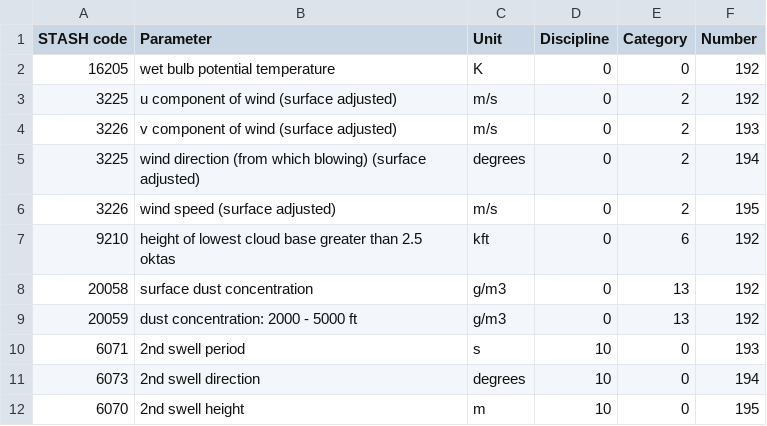
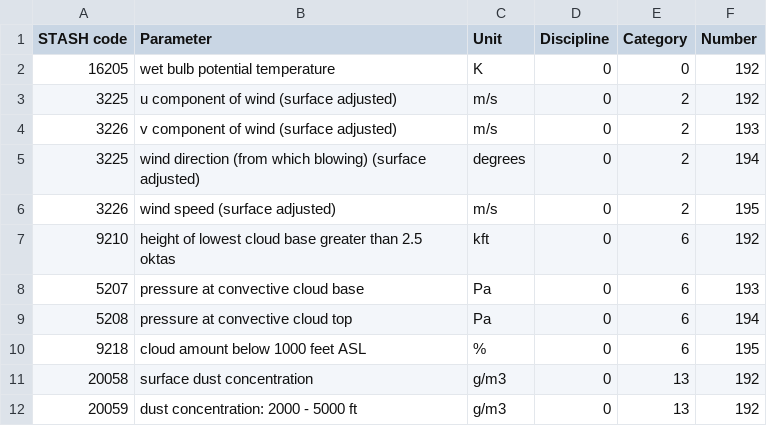
Before and after one commit to MetOffice/localTables-GRIB-BUFR, a CSV file: grib/grib2/GRIB2ParameterLocalTable.csv, drawn as a sheet; only a part is shown; the shorter side is filled out with more unchanged rows; the diff names each change by its address in the sheet, - before the commit and + after, or states it on an @@ line.

Commit message:
Update GRIB2ParameterLocalTable.csv (#21)
Pressure at convective cloud base/top and percentage cloud below 1000ft added.

```diff
--- a/grib/grib2/GRIB2ParameterLocalTable.csv
+++ b/grib/grib2/GRIB2ParameterLocalTable.csv
+row 8: 5207 | pressure at convective cloud base | Pa | 0 | 6 | 193
+row 9: 5208 | pressure at convective cloud top | Pa | 0 | 6 | 194
+row 10: 9218 | cloud amount below 1000 feet ASL | % | 0 | 6 | 195
```
